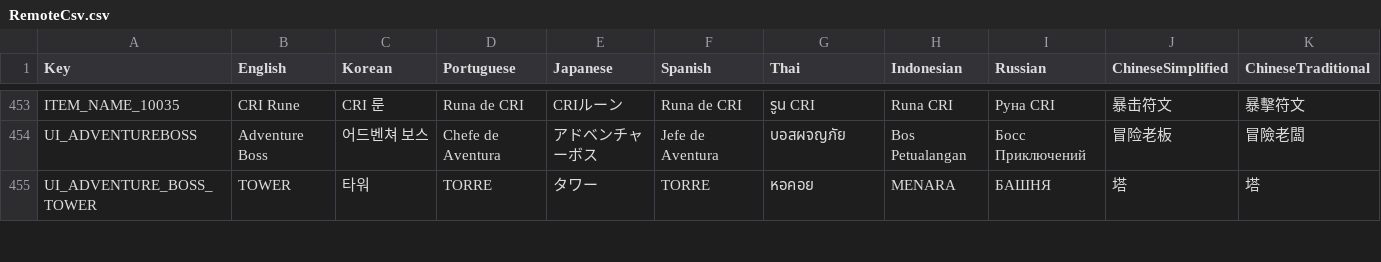
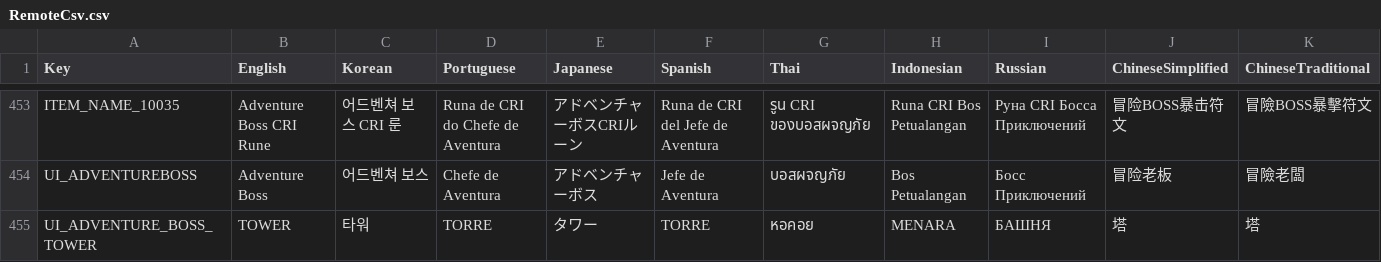
Before and after one commit to planetarium/NineChronicles.LiveAssets, a CSV file: Assets/Csv/RemoteCsv.csv, drawn as a sheet; only a part is shown, gaps mark what is left out; the diff covers the shown part only; the diff names each change by its address in the sheet, - before the commit and + after, or states it on an @@ line.

```diff
--- a/Assets/Csv/RemoteCsv.csv
+++ b/Assets/Csv/RemoteCsv.csv
-B453 (English): CRI Rune
+B453 (English): Adventure Boss CRI Rune
-C453 (Korean): CRI 룬
+C453 (Korean): 어드벤쳐 보스 CRI 룬
-D453 (Portuguese): Runa de CRI
+D453 (Portuguese): Runa de CRI do Chefe de Aventura
-E453 (Japanese): CRIルーン
+E453 (Japanese): アドベンチャーボスCRIルーン
-F453 (Spanish): Runa de CRI
+F453 (Spanish): Runa de CRI del Jefe de Aventura
-G453 (Thai): รูน CRI
+G453 (Thai): รูน CRI ของบอสผจญภัย
-H453 (Indonesian): Runa CRI
+H453 (Indonesian): Runa CRI Bos Petualangan
-I453 (Russian): Руна CRI
+I453 (Russian): Руна CRI Босса Приключений
-J453 (ChineseSimplified): 暴击符文
+J453 (ChineseSimplified): 冒险BOSS暴击符文
-K453 (ChineseTraditional): 暴擊符文
+K453 (ChineseTraditional): 冒險BOSS暴擊符文
```
Also changed, not shown: 62 edited cells elsewhere in this file.
